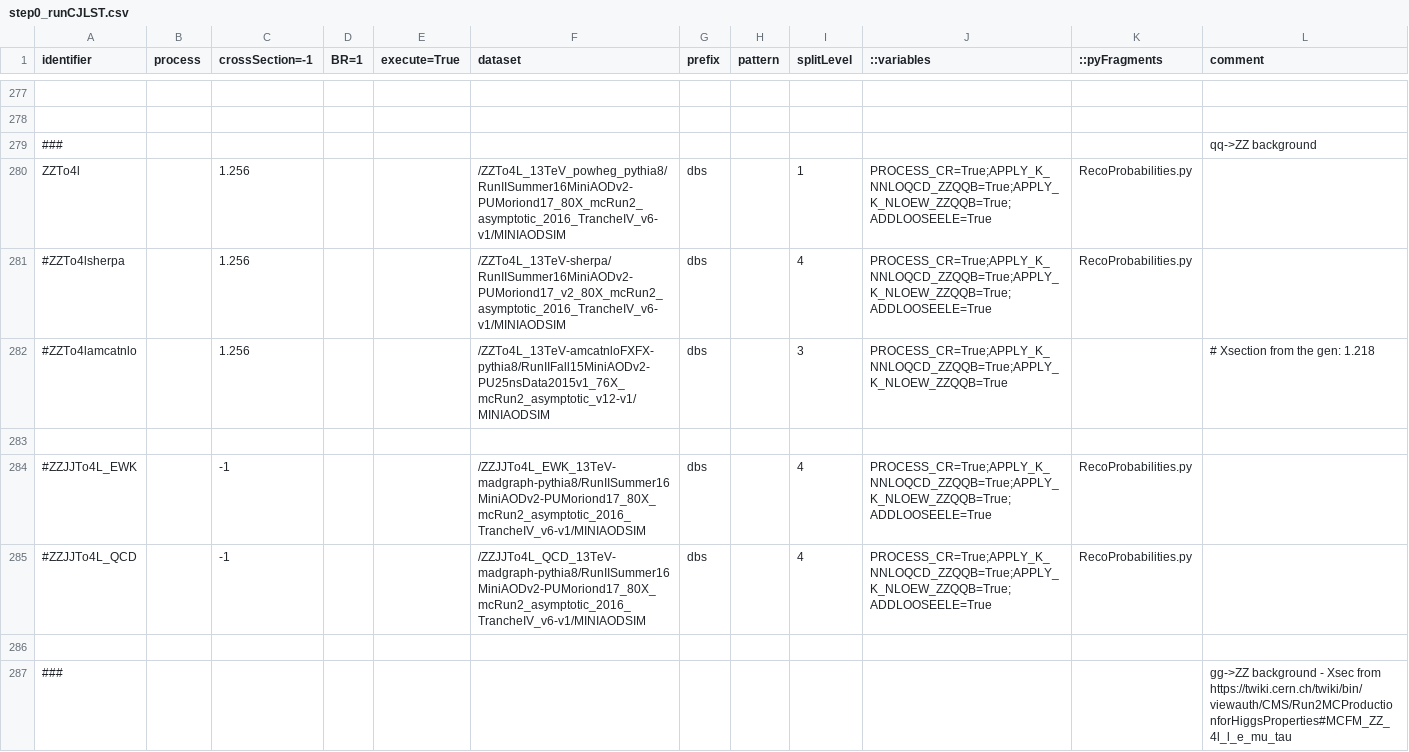
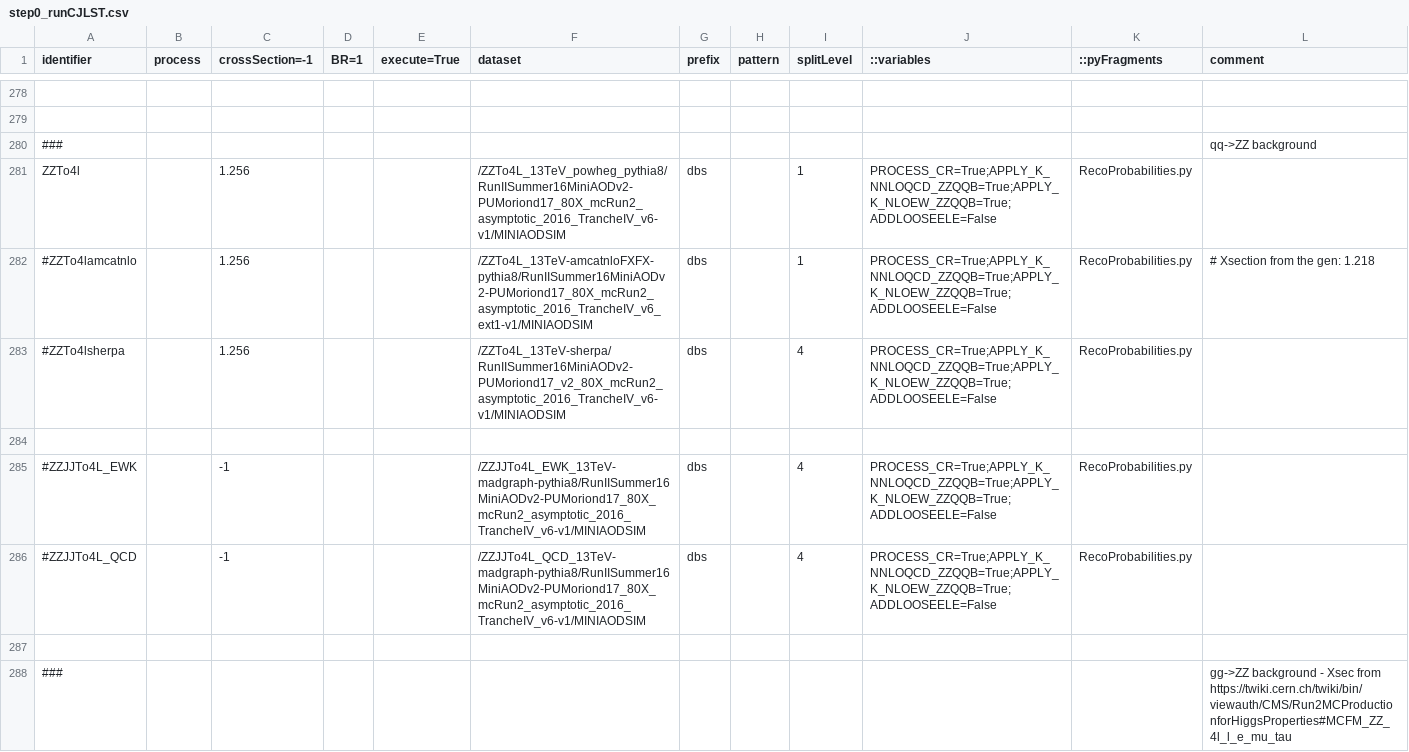
Before and after one commit to hroskes/anomalouscouplings, a CSV file: step0_runCJLST.csv, drawn as a sheet; only a part is shown, gaps mark what is left out; removed rows and columns are numbered as before the commit, all else as after; the diff covers the shown part only; the diff names each change by its address in the sheet, - before the commit and + after, or states it on an @@ line.

Commit message:
sync spreadsheet

```diff
--- a/step0_runCJLST.csv
+++ b/step0_runCJLST.csv
-J281 (::variables): PROCESS_CR=True;APPLY_K_NNLOQCD_ZZQQB=True;APPLY_K_NLOEW_ZZQQB=True;ADDLOOSEELE=True
+J281 (::variables): PROCESS_CR=True;APPLY_K_NNLOQCD_ZZQQB=True;APPLY_K_NLOEW_ZZQQB=True;ADDLOOSEELE=False
+row 282: #ZZTo4lamcatnlo |  | 1.256 |  |  | /ZZTo4L_13TeV-amcatnloFXFX-pythia8/RunIISummer16MiniAODv2-PUMoriond17_80X_mcRun2_asymptotic_2016_TrancheIV_v6_ext1-v1/MINIAODSIM | dbs |  | 1 | PROCESS_CR=True;APPLY_K_NNLOQCD_ZZQQB=True;APPLY_K_NLOEW_ZZQQB=True;ADDLOOSEELE=False | RecoProbabilities.py | # Xsection from the gen: 1.218
-J283 (::variables): PROCESS_CR=True;APPLY_K_NNLOQCD_ZZQQB=True;APPLY_K_NLOEW_ZZQQB=True;ADDLOOSEELE=True
+J283 (::variables): PROCESS_CR=True;APPLY_K_NNLOQCD_ZZQQB=True;APPLY_K_NLOEW_ZZQQB=True;ADDLOOSEELE=False
-row 282: #ZZTo4lamcatnlo |  | 1.256 |  |  | /ZZTo4L_13TeV-amcatnloFXFX-pythia8/RunIIFall15MiniAODv2-PU25nsData2015v1_76X_mcRun2_asymptotic_v12-v1/MINIAODSIM | dbs |  | 3 | PROCESS_CR=True;APPLY_K_NNLOQCD_ZZQQB=True;APPLY_K_NLOEW_ZZQQB=True |  | # Xsection from the gen: 1.218
-J285:J286 (::variables): PROCESS_CR=True;APPLY_K_NNLOQCD_ZZQQB=True;APPLY_K_NLOEW_ZZQQB=True;ADDLOOSEELE=True
+J285:J286 (::variables): PROCESS_CR=True;APPLY_K_NNLOQCD_ZZQQB=True;APPLY_K_NLOEW_ZZQQB=True;ADDLOOSEELE=False
```
Also changed, not shown: 1 added row and 139 edited cells elsewhere in this file.
